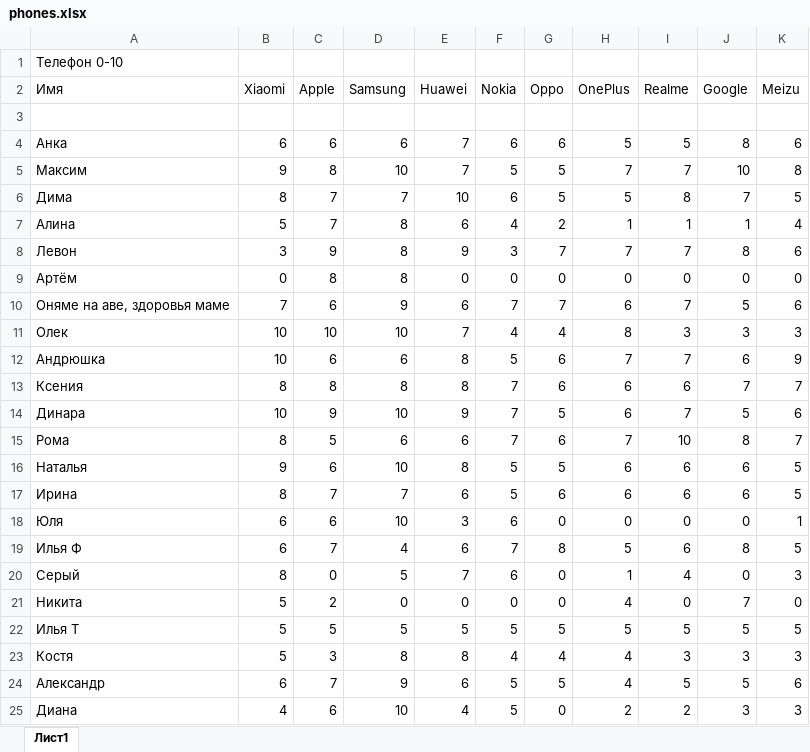
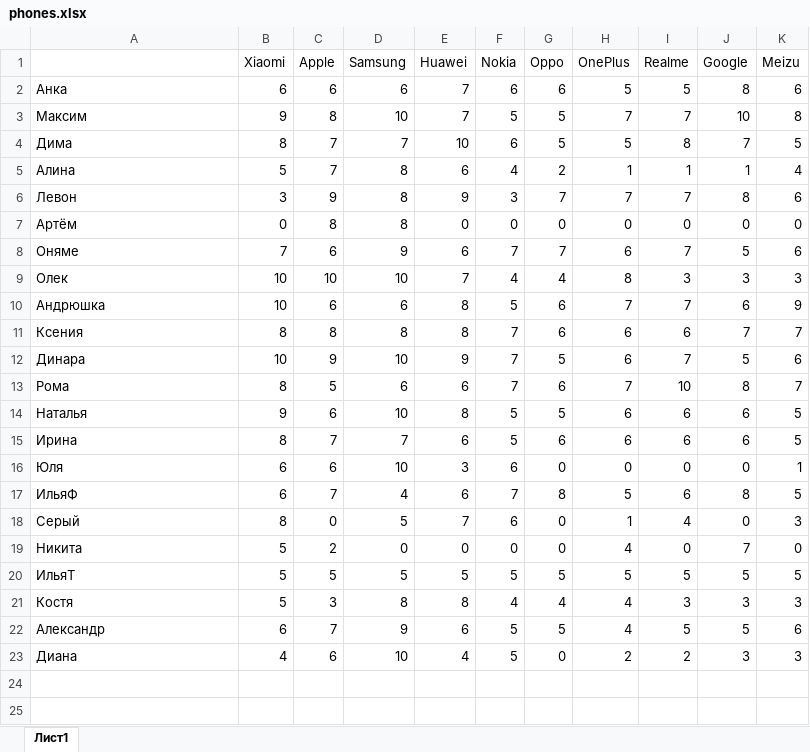
Before and after one commit to m-cyx/R-BigData, an Excel workbook: phones.xlsx, sheet Лист1, drawn as a sheet; values as stored, in another font and other column widths than the file's, no borders; charts and pictures not drawn; removed rows and columns are numbered as before the commit, all else as after; the diff names each change by its address in the sheet, - before the commit and + after, or states it on an @@ line.

```diff
--- a/phones.xlsx (sheet Лист1)
+++ b/phones.xlsx (sheet Лист1)
-row 1: Телефон 0-10
-A1: Имя
+A1: (empty)
-row 3: (empty)
-A8: Оняме на аве, здоровья маме
+A8: Оняме
-A17: Илья Ф
+A17: ИльяФ
-A20: Илья Т
+A20: ИльяТ
```
Also changed, not shown: charts or pictures, 4 other files.
